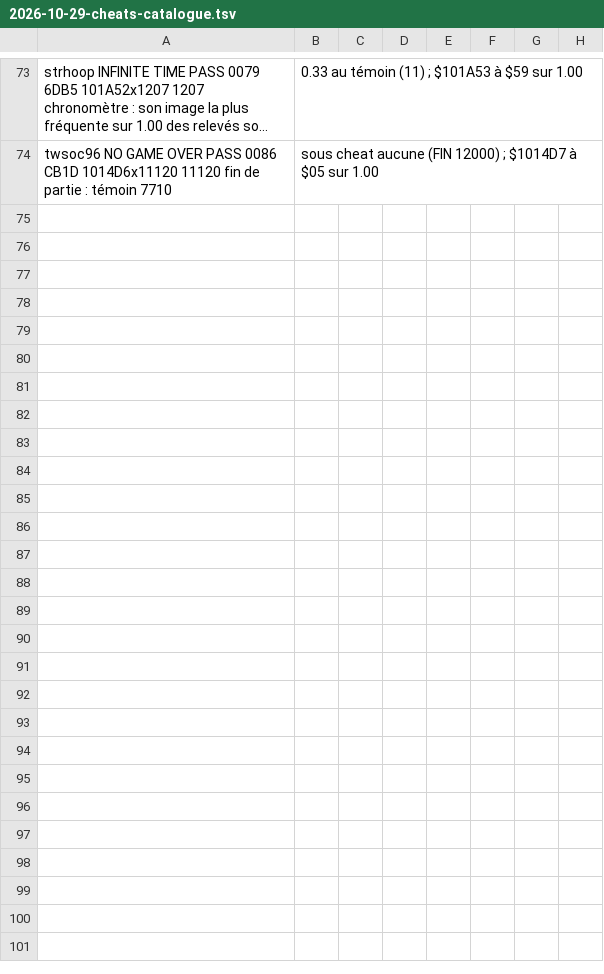
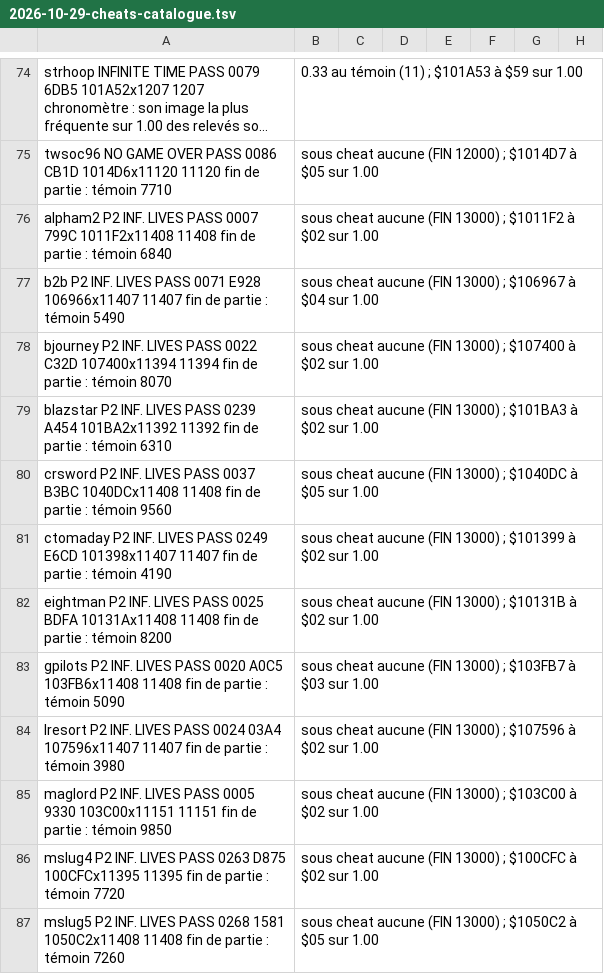
Before and after one commit to lid-labs/NeoGeo-PrivaBIOS, a TSV file: measured/2026-10-29-cheats-catalogue.tsv, drawn as a sheet; only a part is shown, gaps mark what is left out; long unchanged cells end in …; the diff covers the shown part only; the diff names each change by its address in the sheet, - before the commit and + after, or states it on an @@ line.

```diff
--- a/measured/2026-10-29-cheats-catalogue.tsv
+++ b/measured/2026-10-29-cheats-catalogue.tsv
+row 76: alpham2 P2 INF. LIVES PASS 0007 799C 1011F2x11408 11408 fin de partie : témoin 6840 | sous cheat aucune (FIN 13000) ; $1011F2 à $02 sur 1.00
+row 77: b2b P2 INF. LIVES PASS 0071 E928 106966x11407 11407 fin de partie : témoin 5490 | sous cheat aucune (FIN 13000) ; $106967 à $04 sur 1.00
+row 78: bjourney P2 INF. LIVES PASS 0022 C32D 107400x11394 11394 fin de partie : témoin 8070 | sous cheat aucune (FIN 13000) ; $107400 à $02 sur 1.00
+row 79: blazstar P2 INF. LIVES PASS 0239 A454 101BA2x11392 11392 fin de partie : témoin 6310 | sous cheat aucune (FIN 13000) ; $101BA3 à $02 sur 1.00
+row 80: crsword P2 INF. LIVES PASS 0037 B3BC 1040DCx11408 11408 fin de partie : témoin 9560 | sous cheat aucune (FIN 13000) ; $1040DC à $05 sur 1.00
+row 81: ctomaday P2 INF. LIVES PASS 0249 E6CD 101398x11407 11407 fin de partie : témoin 4190 | sous cheat aucune (FIN 13000) ; $101399 à $02 sur 1.00
+row 82: eightman P2 INF. LIVES PASS 0025 BDFA 10131Ax11408 11408 fin de partie : témoin 8200 | sous cheat aucune (FIN 13000) ; $10131B à $02 sur 1.00
+row 83: gpilots P2 INF. LIVES PASS 0020 A0C5 103FB6x11408 11408 fin de partie : témoin 5090 | sous cheat aucune (FIN 13000) ; $103FB7 à $03 sur 1.00
+row 84: lresort P2 INF. LIVES PASS 0024 03A4 107596x11407 11407 fin de partie : témoin 3980 | sous cheat aucune (FIN 13000) ; $107596 à $02 sur 1.00
+row 85: maglord P2 INF. LIVES PASS 0005 9330 103C00x11151 11151 fin de partie : témoin 9850 | sous cheat aucune (FIN 13000) ; $103C00 à $02 sur 1.00
+row 86: mslug4 P2 INF. LIVES PASS 0263 D875 100CFCx11395 11395 fin de partie : témoin 7720 | sous cheat aucune (FIN 13000) ; $100CFC à $02 sur 1.00
+row 87: mslug5 P2 INF. LIVES PASS 0268 1581 1050C2x11408 11408 fin de partie : témoin 7260 | sous cheat aucune (FIN 13000) ; $1050C2 à $05 sur 1.00
```
Also changed, not shown: 12 added rows and 6 edited cells elsewhere in this file, 10 other files.
